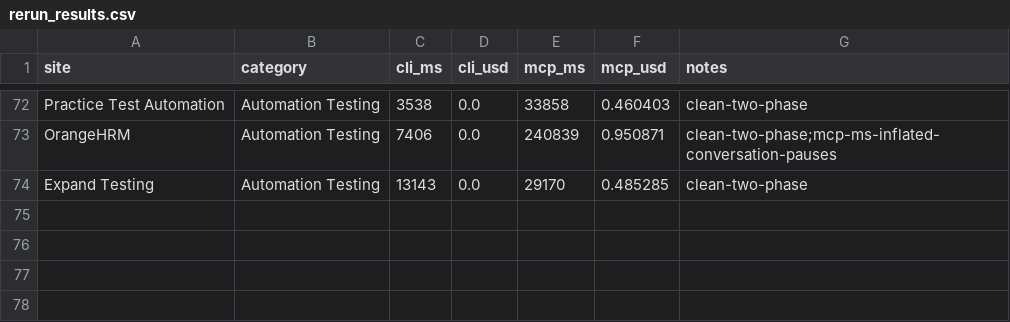
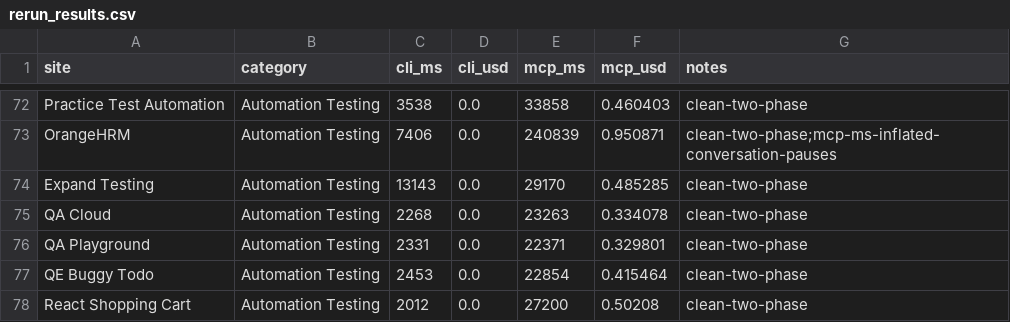
Before and after one commit to lana-20/practice-testing, a CSV file: rerun_results.csv, drawn as a sheet; only a part is shown, gaps mark what is left out.

```diff
--- a/rerun_results.csv
+++ b/rerun_results.csv
@@ -74 +74,5 @@ OrangeHRM,Automation Testing,7406,0.0,240839,0.950871,clean-two-phase;mcp-ms-inf
 Expand Testing,Automation Testing,13143,0.0,29170,0.485285,clean-two-phase
+QA Cloud,Automation Testing,2268,0.0,23263,0.334078,clean-two-phase
+QA Playground,Automation Testing,2331,0.0,22371,0.329801,clean-two-phase
+QE Buggy Todo,Automation Testing,2453,0.0,22854,0.415464,clean-two-phase
+React Shopping Cart,Automation Testing,2012,0.0,27200,0.50208,clean-two-phase
```
Also changed, not shown: 1 other file.
